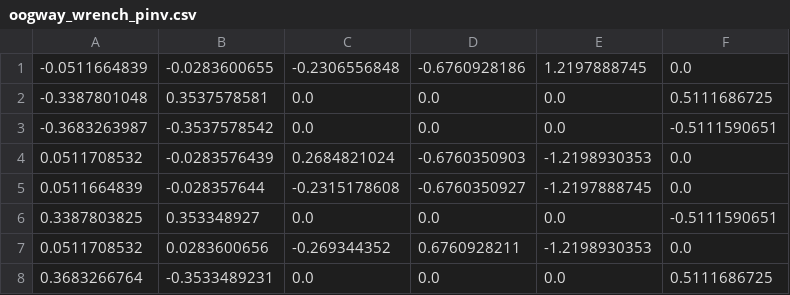
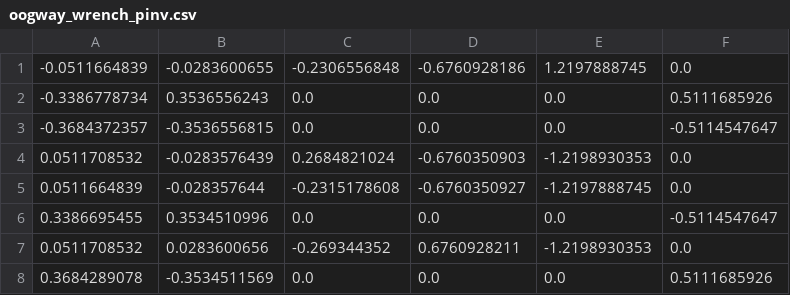
Before and after one commit to DukeRobotics/robosub-ros2, a CSV file: onboard/src/controls/data/oogway_wrench_pinv.csv, drawn as a sheet.

```diff
--- a/onboard/src/controls/data/oogway_wrench_pinv.csv
+++ b/onboard/src/controls/data/oogway_wrench_pinv.csv
@@ -1,8 +1,8 @@
 -0.0511664839,-0.0283600655,-0.2306556848,-0.6760928186,1.2197888745,0.0
--0.3387801048,0.3537578581,0.0,0.0,0.0,0.5111686725
--0.3683263987,-0.3537578542,0.0,0.0,0.0,-0.5111590651
+-0.3386778734,0.3536556243,0.0,0.0,0.0,0.5111685926
+-0.3684372357,-0.3536556815,0.0,0.0,0.0,-0.5114547647
 0.0511708532,-0.0283576439,0.2684821024,-0.6760350903,-1.2198930353,0.0
 0.0511664839,-0.028357644,-0.2315178608,-0.6760350927,-1.2197888745,0.0
-0.3387803825,0.353348927,0.0,0.0,0.0,-0.5111590651
+0.3386695455,0.3534510996,0.0,0.0,0.0,-0.5114547647
 0.0511708532,0.0283600656,-0.269344352,0.6760928211,-1.2198930353,0.0
-0.3683266764,-0.3533489231,0.0,0.0,0.0,0.5111686725
+0.3684289078,-0.3534511569,0.0,0.0,0.0,0.5111685926
```
Also changed, not shown: onboard/src/controls/data/oogway_wrench.csv, 1 other file.
